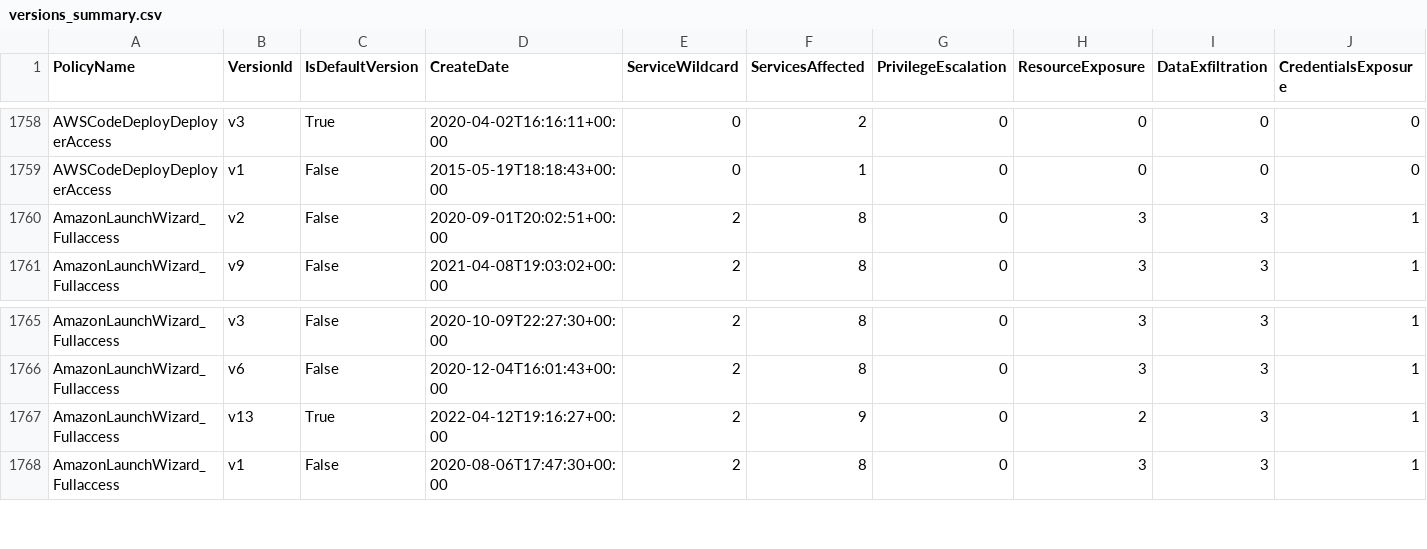
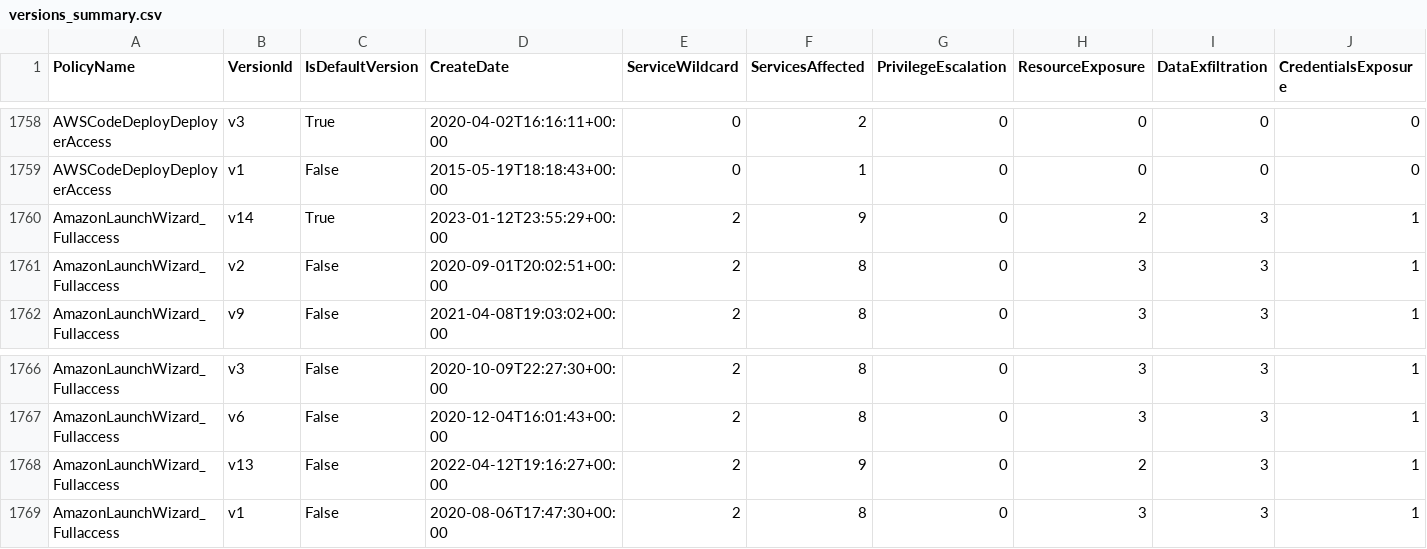
Before and after one commit to tenchi-security/camp, a CSV file: versions_summary.csv, drawn as a sheet; only a part is shown, gaps mark what is left out; addresses are those after the commit; rows hold the shown columns only; the diff names each change by its address in the sheet, - before the commit and + after, or states it on an @@ line.

```diff
--- a/versions_summary.csv
+++ b/versions_summary.csv
+row 1760: AmazonLaunchWizard_Fullaccess | v14 | True | 2023-01-12T23:55:29+00:00 | 2 | 9 | 0 | 2 | 3 | 1
-C1768 (IsDefaultVersion): True
+C1768 (IsDefaultVersion): False
```
Also changed, not shown: 5 other files.
